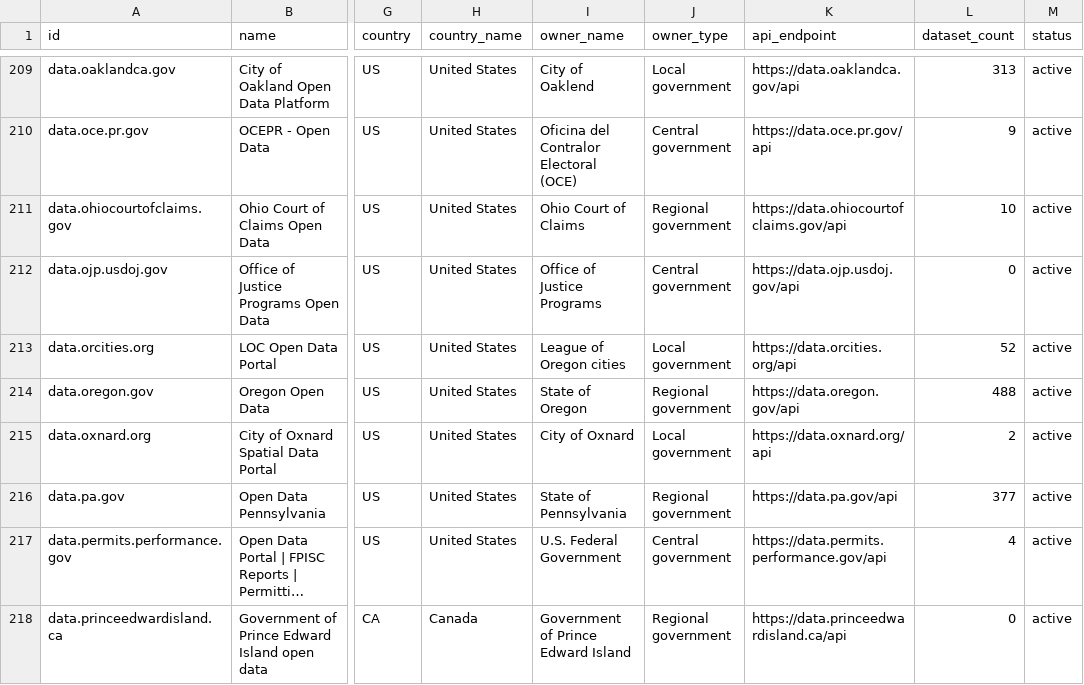
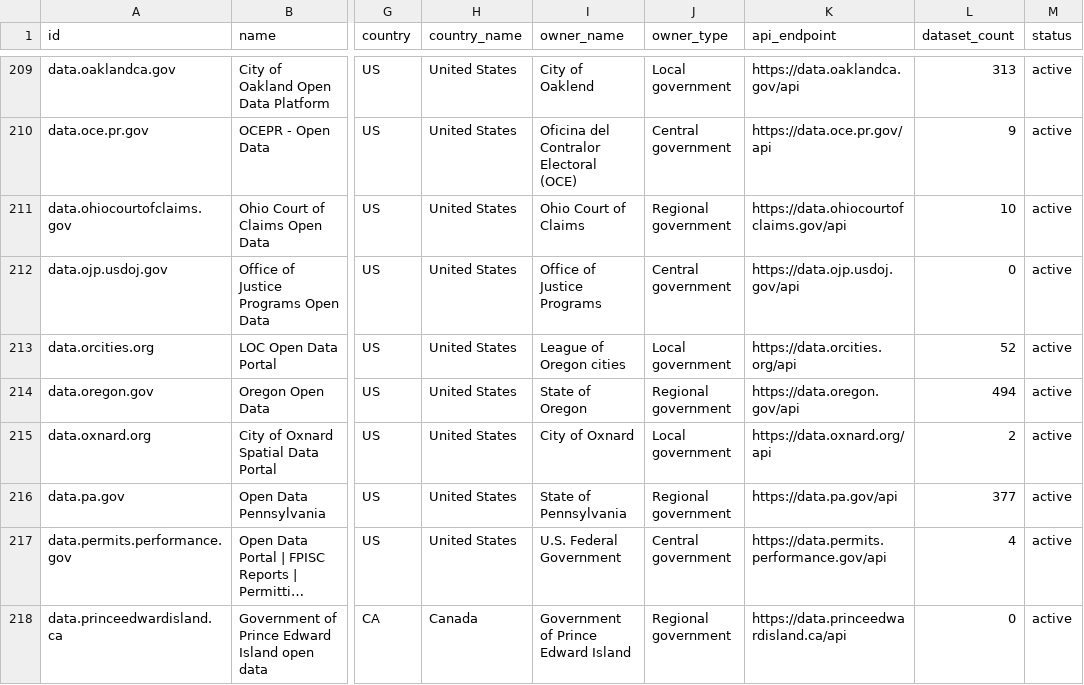
Before and after one commit to npstorey/civic-ai-tools-website, a CSV file: data/portals/socrata.csv, drawn as a sheet; only a part is shown, gaps mark what is left out; long unchanged cells end in …; the diff covers the shown part only; the diff names each change by its address in the sheet, - before the commit and + after, or states it on an @@ line.

```diff
--- a/data/portals/socrata.csv
+++ b/data/portals/socrata.csv
-L214 (dataset_count): 488
+L214 (dataset_count): 494
```
Also changed, not shown: 27 edited cells elsewhere in this file, data/portals/ckan.csv, 2 other files.
